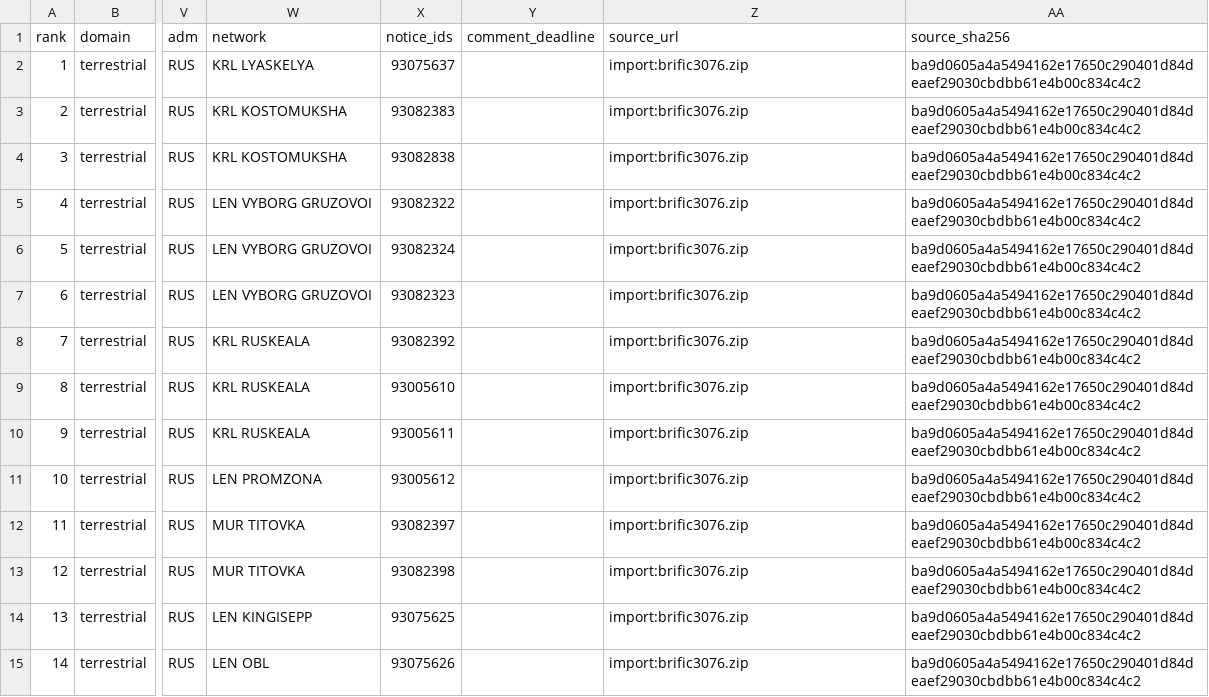
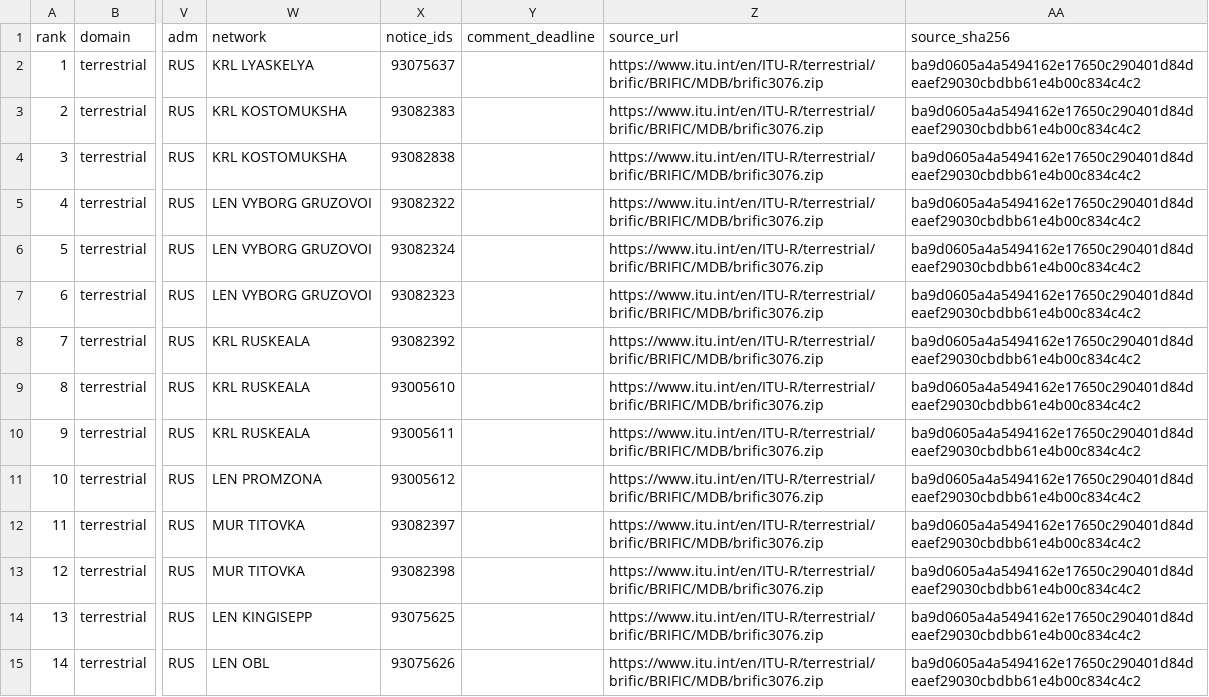
Before and after one commit to KH4St3H/taivas-guard, a CSV file: outputs/ific_3076/cases.csv, drawn as a sheet; only a part is shown, gaps mark what is left out; the diff covers the shown part only; the diff names each change by its address in the sheet, - before the commit and + after, or states it on an @@ line.

```diff
--- a/outputs/ific_3076/cases.csv
+++ b/outputs/ific_3076/cases.csv
-Z2:Z15 (source_url): import:brific3076.zip
+Z2:Z15 (source_url): https://www.itu.int/en/ITU-R/terrestrial/brific/BRIFIC/MDB/brific3076.zip
```
Also changed, not shown: 15 edited cells elsewhere in this file, outputs/ific_3074/cases.csv, 15 other files.
